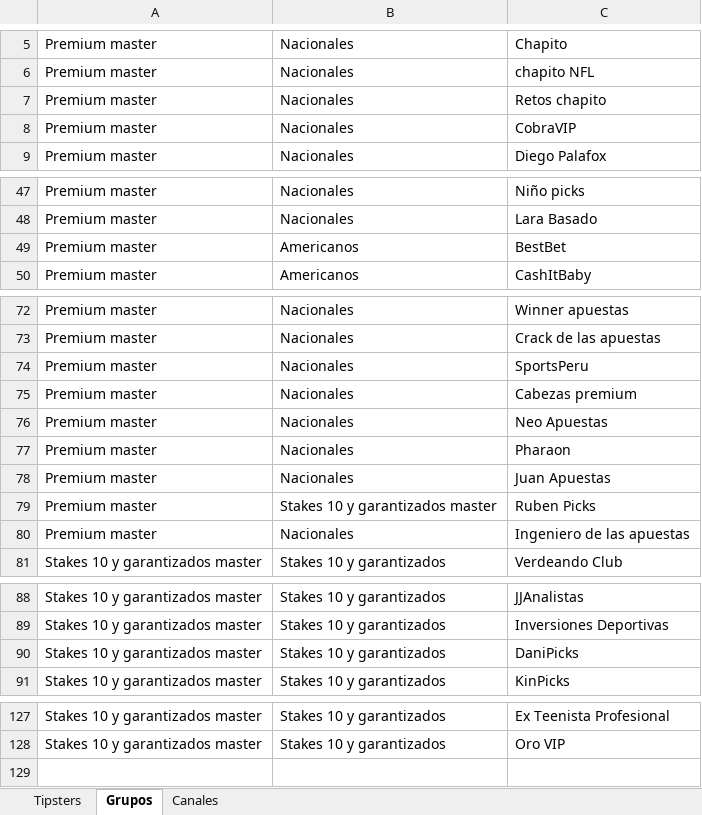
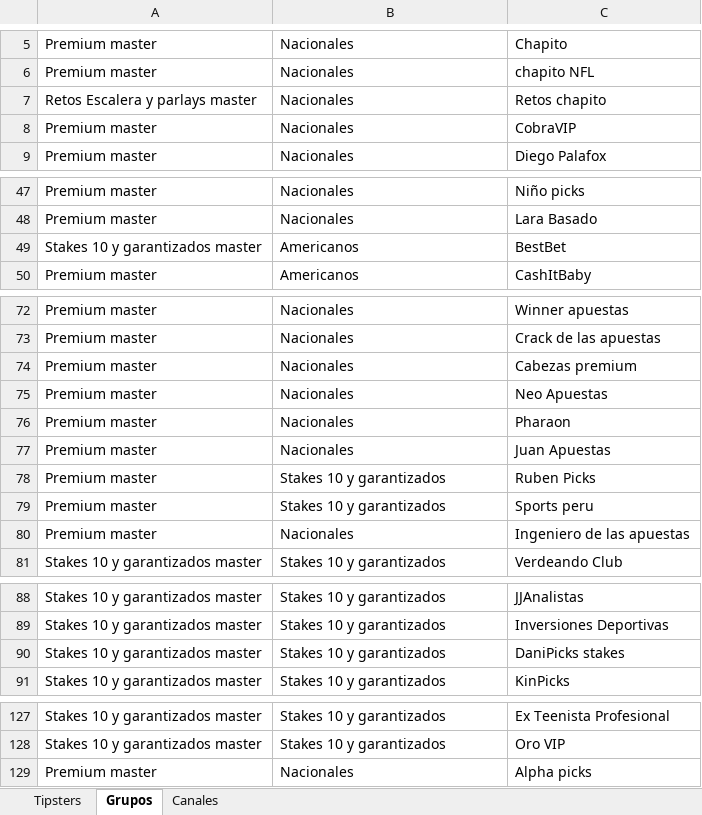
Before and after one commit to Askeladd369/EnviarTipsters, an Excel workbook: excel.xlsx, sheet Grupos, drawn as a sheet; only a part is shown, gaps mark what is left out; values as stored, in another font and other column widths than the file's, no borders; table styles not drawn; removed rows and columns are numbered as before the commit, all else as after; the diff names each change by its address in the sheet, - before the commit and + after, or states it on an @@ line.

```diff
--- a/excel.xlsx (sheet Grupos)
+++ b/excel.xlsx (sheet Grupos)
-A7: Premium master
+A7: Retos Escalera y parlays master
-A49: Premium master
+A49: Stakes 10 y garantizados master
-row 74: Premium master | Nacionales | SportsPeru
-B78: Stakes 10 y garantizados master
+B78: Stakes 10 y garantizados
+row 79: Premium master | Stakes 10 y garantizados | Sports peru
-C90: DaniPicks
+C90: DaniPicks stakes
+row 129: Premium master | Nacionales | Alpha picks
```
Also changed, not shown: sheet Tipsters, sheet Canales.
